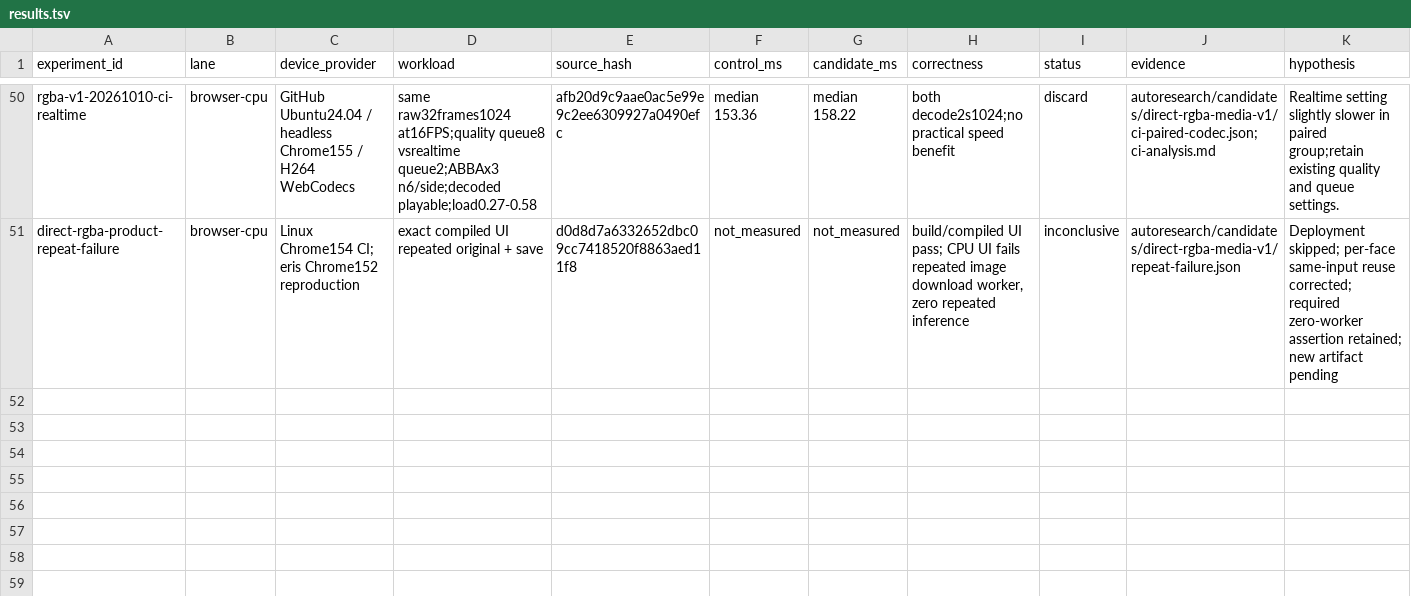
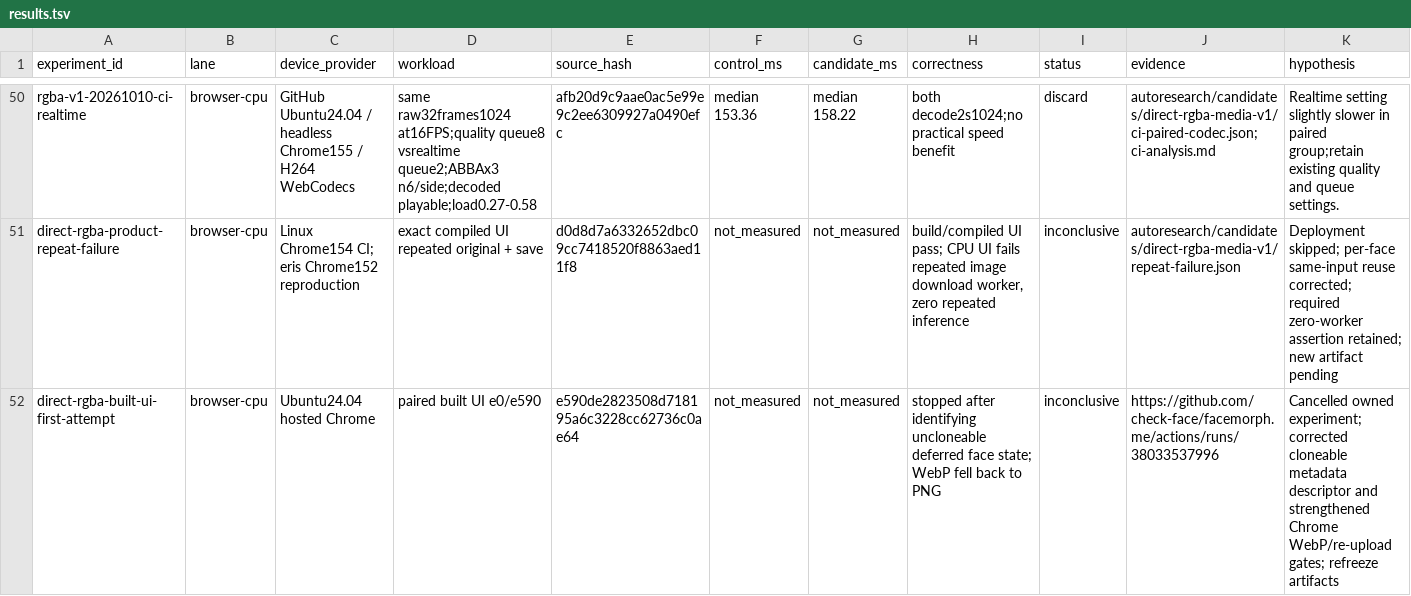
Before and after one commit to check-face/facemorph.me, a TSV file: autoresearch/results.tsv, drawn as a sheet; only a part is shown, gaps mark what is left out.

Commit message:
Send only cloneable recovery metadata to deferred download worker

```diff
--- a/autoresearch/results.tsv
+++ b/autoresearch/results.tsv
@@ -51 +51,2 @@ rgba-v1-20261010-ci-realtime	browser-cpu	GitHub Ubuntu24.04 / headless Chrome155
 direct-rgba-product-repeat-failure	browser-cpu	Linux Chrome154 CI; eris Chrome152 reproduction	exact compiled UI repeated original + save	d0d8d7a6332652dbc09cc7418520f8863aed11f8	not_measured	not_measured	build/compiled UI pass; CPU UI fails repeated image download worker, zero repeated inference	inconclusive	autoresearch/candidates/direct-rgba-media-v1/repeat-failure.json	Deployment skipped; per-face same-input reuse corrected; required zero-worker assertion retained; new artifact pending
+direct-rgba-built-ui-first-attempt	browser-cpu	Ubuntu24.04 hosted Chrome	paired built UI e0/e590	e590de2823508d718195a6c3228cc62736c0ae64	not_measured	not_measured	stopped after identifying uncloneable deferred face state; WebP fell back to PNG	inconclusive	https://github.com/check-face/facemorph.me/actions/runs/38033537996	Cancelled owned experiment; corrected cloneable metadata descriptor and strengthened Chrome WebP/re-upload gates; refreeze artifacts
```
Also changed, not shown: 4 other files.
